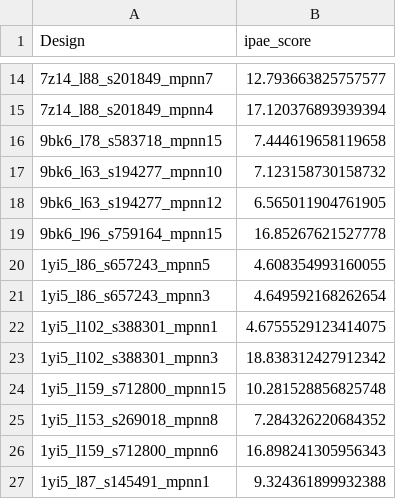
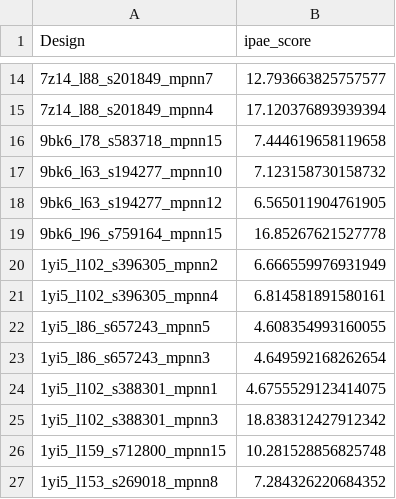
Before and after one commit to hemeai/ToxBind, a CSV file: analysis/results_ipae.csv, drawn as a sheet; only a part is shown, gaps mark what is left out; the shorter side is filled out with more unchanged rows.

Commit message:
add new results

```diff
--- a/analysis/results_ipae.csv
+++ b/analysis/results_ipae.csv
@@ -19,2 +19,4 @@ Design,ipae_score
 9bk6_l96_s759164_mpnn15,16.85267621527778
+1yi5_l102_s396305_mpnn2,6.666559976931949
+1yi5_l102_s396305_mpnn4,6.814581891580161
 1yi5_l86_s657243_mpnn5,4.608354993160055
```
Also changed, not shown: 2 other files.
